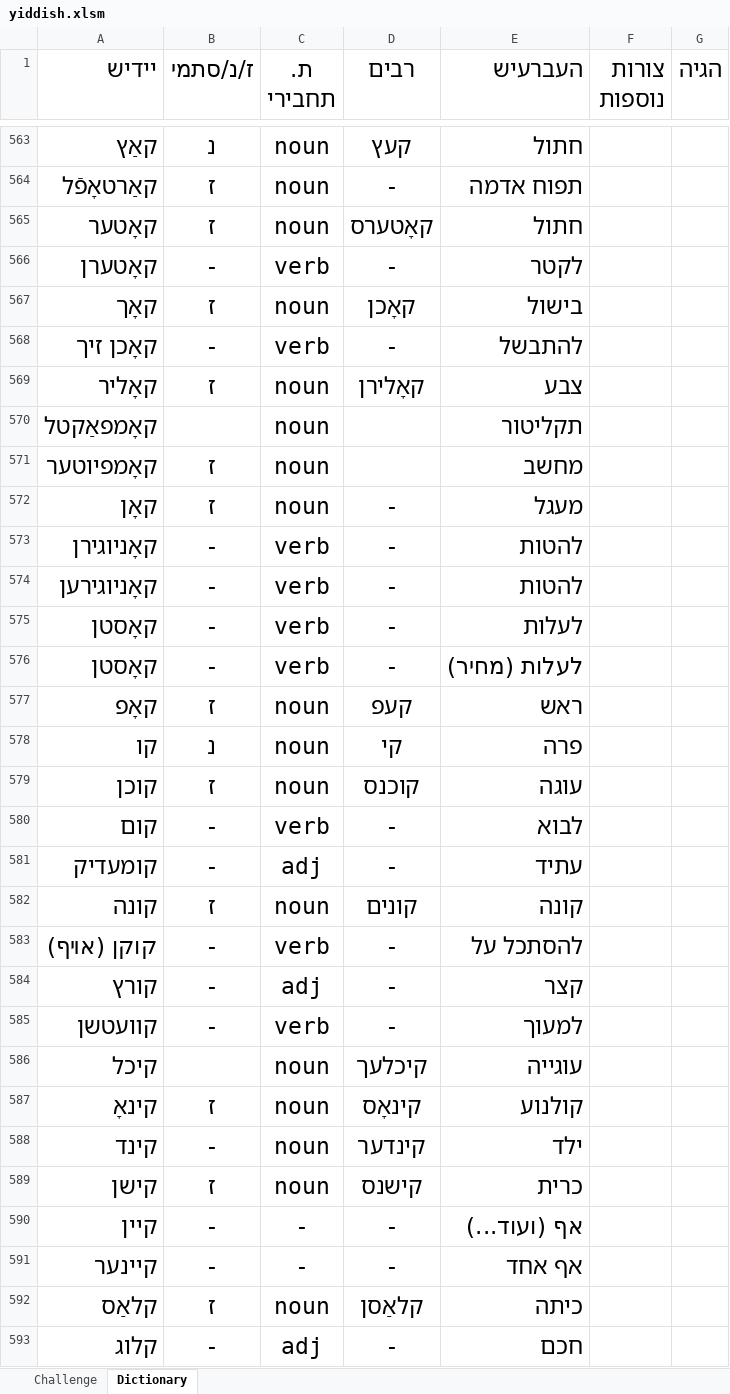
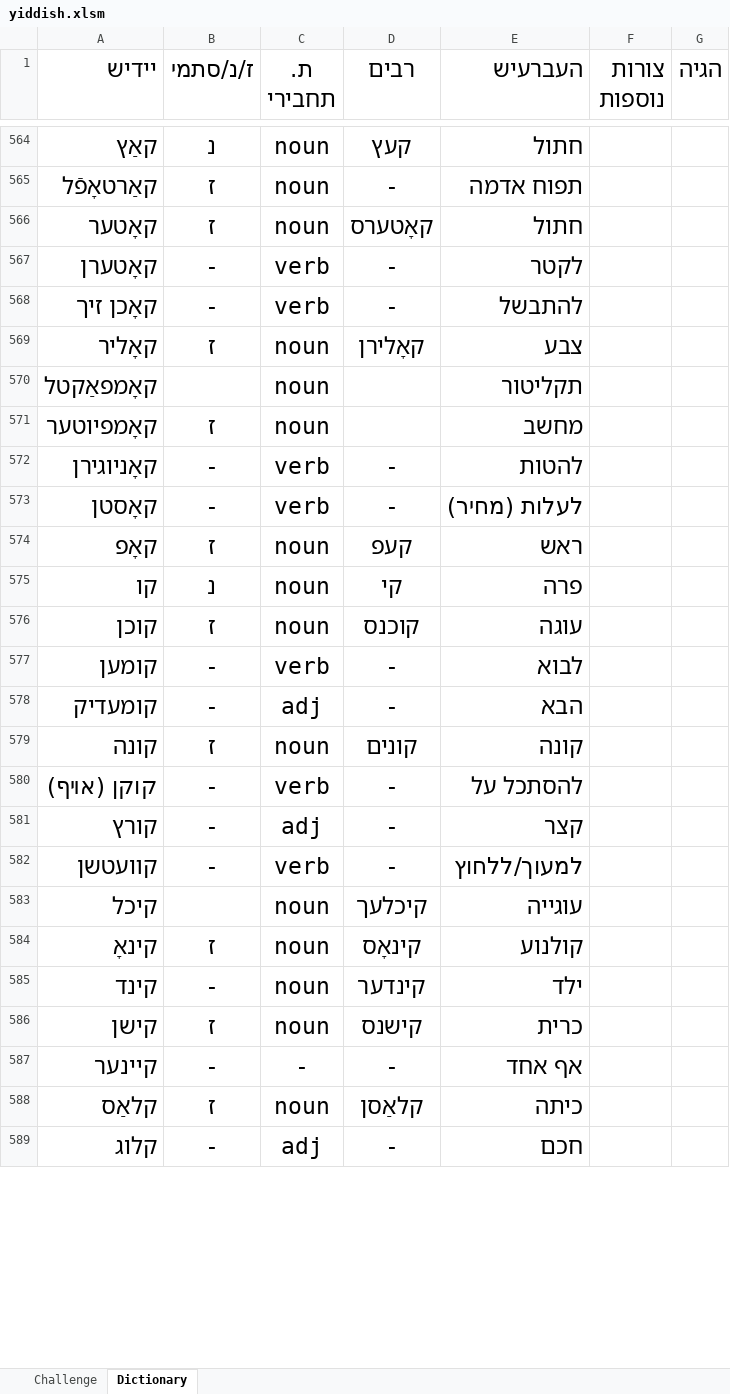
Before and after one commit to shellygr/Yiddish, an Excel workbook: yiddish.xlsm, sheet Dictionary, drawn as a sheet; only a part is shown, gaps mark what is left out; values as stored, in another font and other column widths than the file's, no borders; table styles not drawn; removed rows and columns are numbered as before the commit, all else as after; the diff covers the shown part only; the diff names each change by its address in the sheet, - before the commit and + after, or states it on an @@ line.

Commit message:
update

```diff
--- a/yiddish.xlsm (sheet Dictionary)
+++ b/yiddish.xlsm (sheet Dictionary)
-row 567: קאָך | ז | noun | קאָכן | בישול
-row 572: קאָן | ז | noun | - | מעגל
-row 574: קאָניוגירען | - | verb | - | להטות
-row 575: קאָסטן | - | verb | - | לעלות
-A577 (יידיש): קום
+A577 (יידיש): קומען
-E578 (העברעיש): עתיד
+E578 (העברעיש): הבא
-E582 (העברעיש): למעוך
+E582 (העברעיש): למעוך/ללחוץ
-row 590: קײן | - | - | - | אף (ועוד...)
```
Also changed, not shown: 1 added row and 15 edited cells elsewhere in this sheet, charts or pictures.
